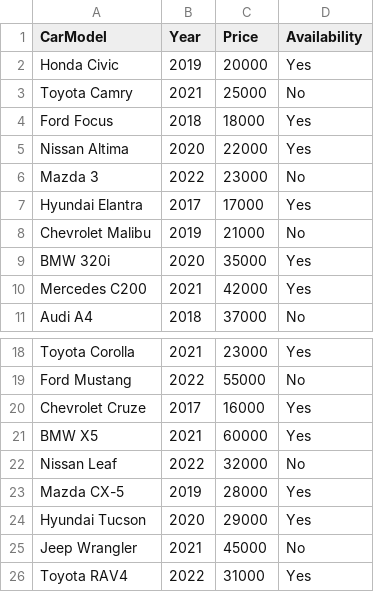
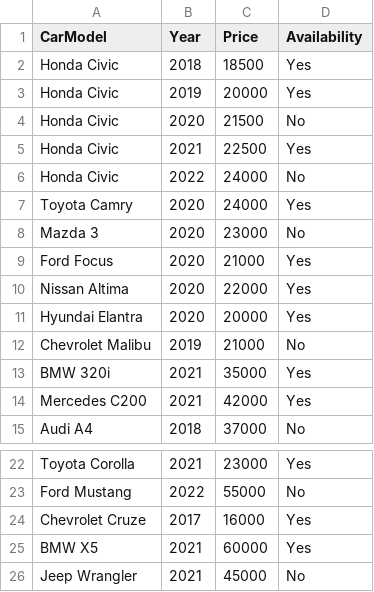
Before and after one commit to DarkyMCPJ/CarShowroom, a CSV file: testdata.csv, drawn as a sheet; only a part is shown, gaps mark what is left out.

Commit message:
Update testdata.csv

```diff
--- a/testdata.csv
+++ b/testdata.csv
@@ -1,10 +1,14 @@
 CarModel,Year,Price,Availability
+Honda Civic,2018,18500,Yes
 Honda Civic,2019,20000,Yes
-Toyota Camry,2021,25000,No
-Ford Focus,2018,18000,Yes
+Honda Civic,2020,21500,No
+Honda Civic,2021,22500,Yes
+Honda Civic,2022,24000,No
+Toyota Camry,2020,24000,Yes
+Mazda 3,2020,23000,No
+Ford Focus,2020,21000,Yes
 Nissan Altima,2020,22000,Yes
-Mazda 3,2022,23000,No
-Hyundai Elantra,2017,17000,Yes
+Hyundai Elantra,2020,20000,Yes
 Chevrolet Malibu,2019,21000,No
-BMW 320i,2020,35000,Yes
+BMW 320i,2021,35000,Yes
 Mercedes C200,2021,42000,Yes
@@ -21,6 +25,2 @@ Chevrolet Cruze,2017,16000,Yes
 BMW X5,2021,60000,Yes
-Nissan Leaf,2022,32000,No
-Mazda CX-5,2019,28000,Yes
-Hyundai Tucson,2020,29000,Yes
 Jeep Wrangler,2021,45000,No
-Toyota RAV4,2022,31000,Yes
```
